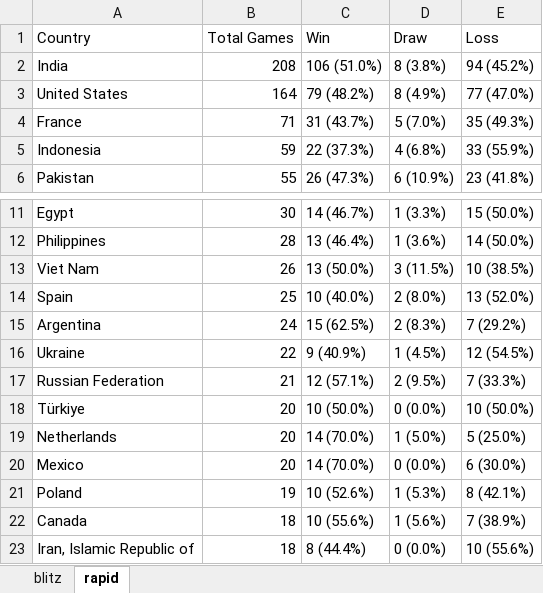
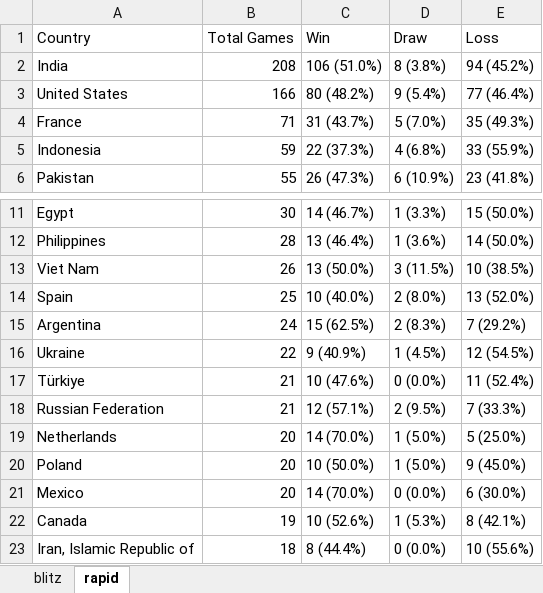
Before and after one commit to mirzaramis/chess_analytics_bot, an Excel workbook: data/country_outcome_tables.xlsx, sheet rapid, drawn as a sheet; only a part is shown, gaps mark what is left out; values as stored, in another font and other column widths than the file's, no borders; removed rows and columns are numbered as before the commit, all else as after; the diff names each change by its address in the sheet, - before the commit and + after, or states it on an @@ line.

```diff
--- a/data/country_outcome_tables.xlsx (sheet rapid)
+++ b/data/country_outcome_tables.xlsx (sheet rapid)
-B3 (Total Games): 164
+B3 (Total Games): 166
-C3 (Win): 79 (48.2%)
+C3 (Win): 80 (48.2%)
-D3 (Draw): 8 (4.9%)
+D3 (Draw): 9 (5.4%)
-E3 (Loss): 77 (47.0%)
+E3 (Loss): 77 (46.4%)
+row 17: Türkiye | 21 | 10 (47.6%) | 0 (0.0%) | 11 (52.4%)
-row 18: Türkiye | 20 | 10 (50.0%) | 0 (0.0%) | 10 (50.0%)
+row 20: Poland | 20 | 10 (50.0%) | 1 (5.0%) | 9 (45.0%)
-row 21: Poland | 19 | 10 (52.6%) | 1 (5.3%) | 8 (42.1%)
-B22 (Total Games): 18
+B22 (Total Games): 19
-C22 (Win): 10 (55.6%)
+C22 (Win): 10 (52.6%)
-D22 (Draw): 1 (5.6%)
+D22 (Draw): 1 (5.3%)
-E22 (Loss): 7 (38.9%)
+E22 (Loss): 8 (42.1%)
```
Also changed, not shown: sheet blitz, 11 other files.
